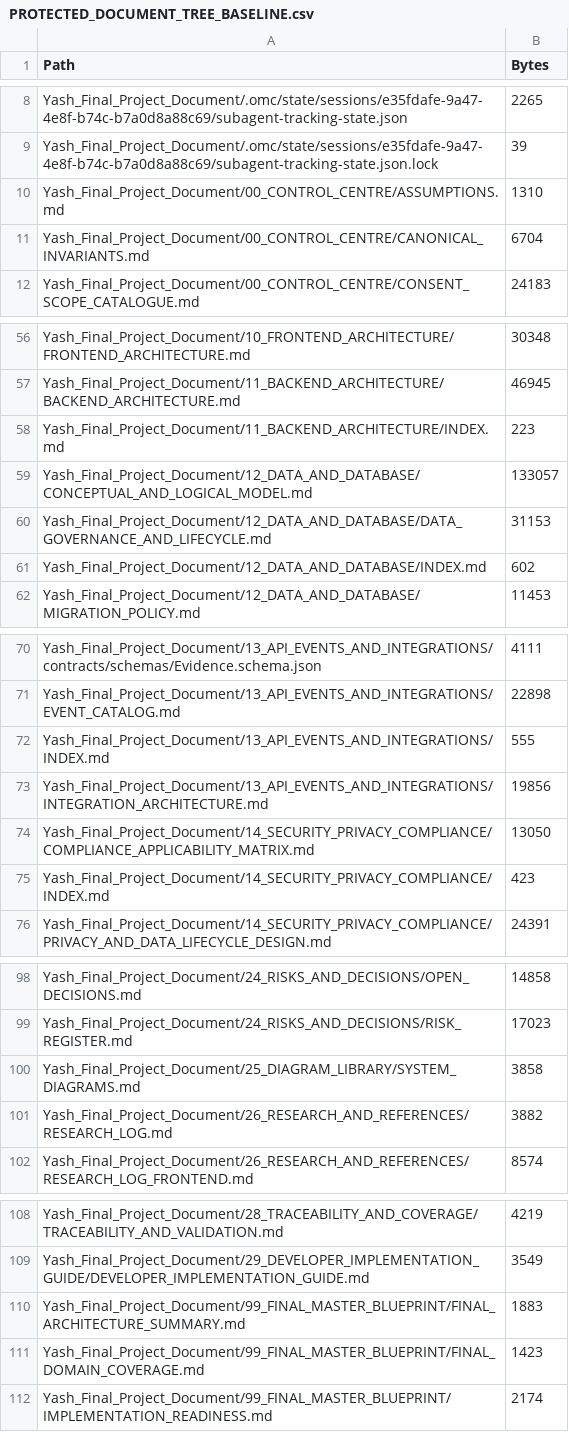
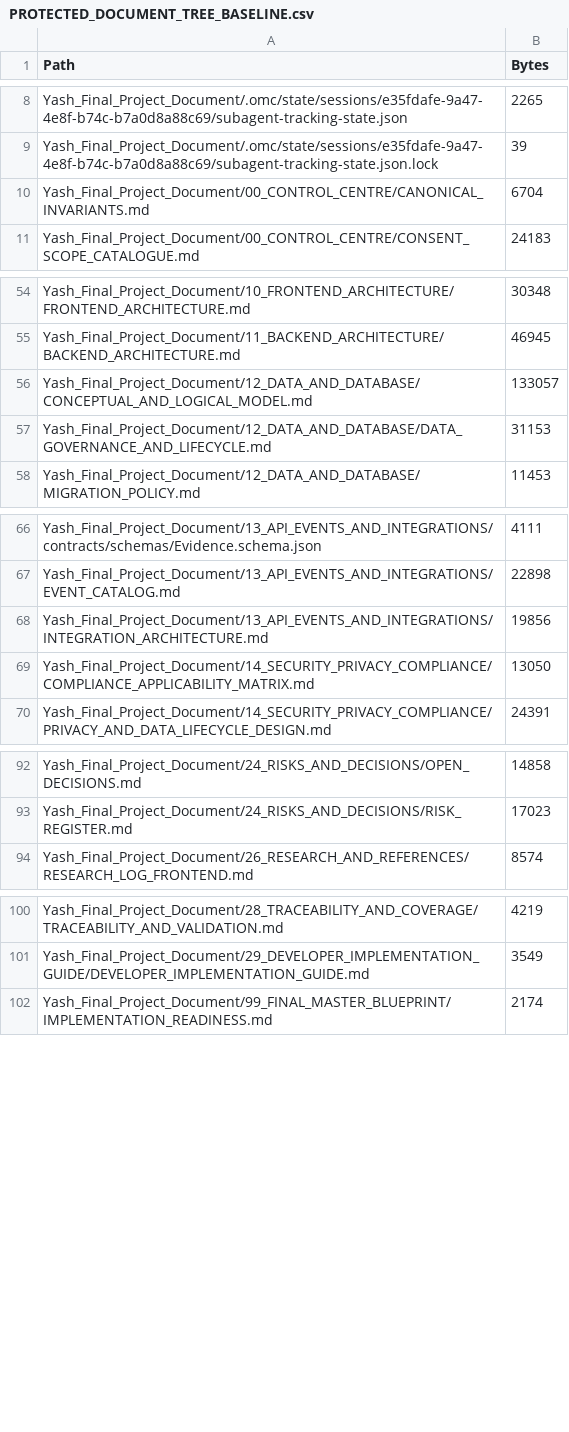
Before and after one commit to yhsomani/talentsphere-complete, a CSV file: Yash_Final_Project_Document/00_CONTROL_CENTRE/PROTECTED_DOCUMENT_TREE_BASELINE.csv, drawn as a sheet; only a part is shown, gaps mark what is left out; the diff covers the shown part only; the diff names each change by its address in the sheet, - before the commit and + after, or states it on an @@ line.

Commit message:
docs: consolidate 14 control and index records into owner files (batch 2)
Fold ASSUMPTIONS, PROJECT_SCOPE, SOURCE_DOCUMENT_INVENTORY,
INFORMATION_RECONCILIATION_MATRIX, CLEANUP_CANDIDATES, folder INDEX 11-14,
31_LEGACY_ARCHIVE/README, FINAL_ARCHITECTURE_SUMMARY, FINAL_DOMAIN_COVERAGE,
SYSTEM_DIAGRAMS and RESEARCH_LOG verbatim into their owning documents.
Independent review passed all 14; manifest rows carry source SHA-256.
Blueprint markdown 179 -> 165. IMPLEMENTATION_READINESS.md kept because
SSOT.md links to it. Recover originals from 9c79504b.

```diff
--- a/Yash_Final_Project_Document/00_CONTROL_CENTRE/PROTECTED_DOCUMENT_TREE_BASELINE.csv
+++ b/Yash_Final_Project_Document/00_CONTROL_CENTRE/PROTECTED_DOCUMENT_TREE_BASELINE.csv
-row 10: Yash_Final_Project_Document/00_CONTROL_CENTRE/ASSUMPTIONS.md | 1310
-row 58: Yash_Final_Project_Document/11_BACKEND_ARCHITECTURE/INDEX.md | 223
-row 61: Yash_Final_Project_Document/12_DATA_AND_DATABASE/INDEX.md | 602
-row 72: Yash_Final_Project_Document/13_API_EVENTS_AND_INTEGRATIONS/INDEX.md | 555
-row 75: Yash_Final_Project_Document/14_SECURITY_PRIVACY_COMPLIANCE/INDEX.md | 423
-row 100: Yash_Final_Project_Document/25_DIAGRAM_LIBRARY/SYSTEM_DIAGRAMS.md | 3858
-row 101: Yash_Final_Project_Document/26_RESEARCH_AND_REFERENCES/RESEARCH_LOG.md | 3882
-row 110: Yash_Final_Project_Document/99_FINAL_MASTER_BLUEPRINT/FINAL_ARCHITECTURE_SUMMARY.md | 1883
-row 111: Yash_Final_Project_Document/99_FINAL_MASTER_BLUEPRINT/FINAL_DOMAIN_COVERAGE.md | 1423
```
Also changed, not shown: 1 removed row elsewhere in this file, 28 other files.
